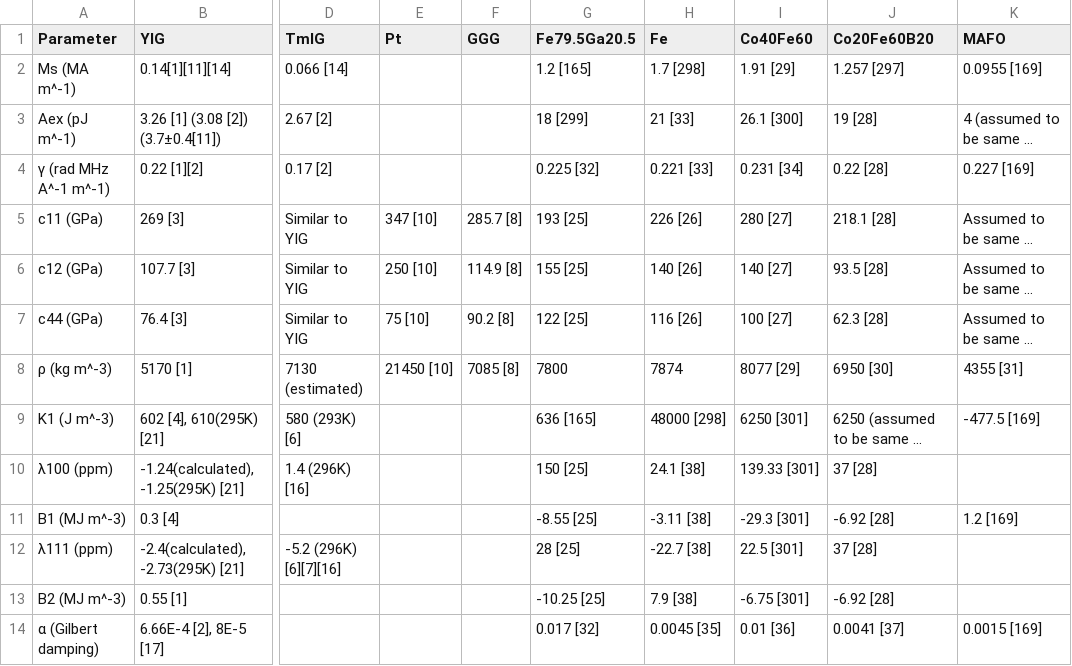
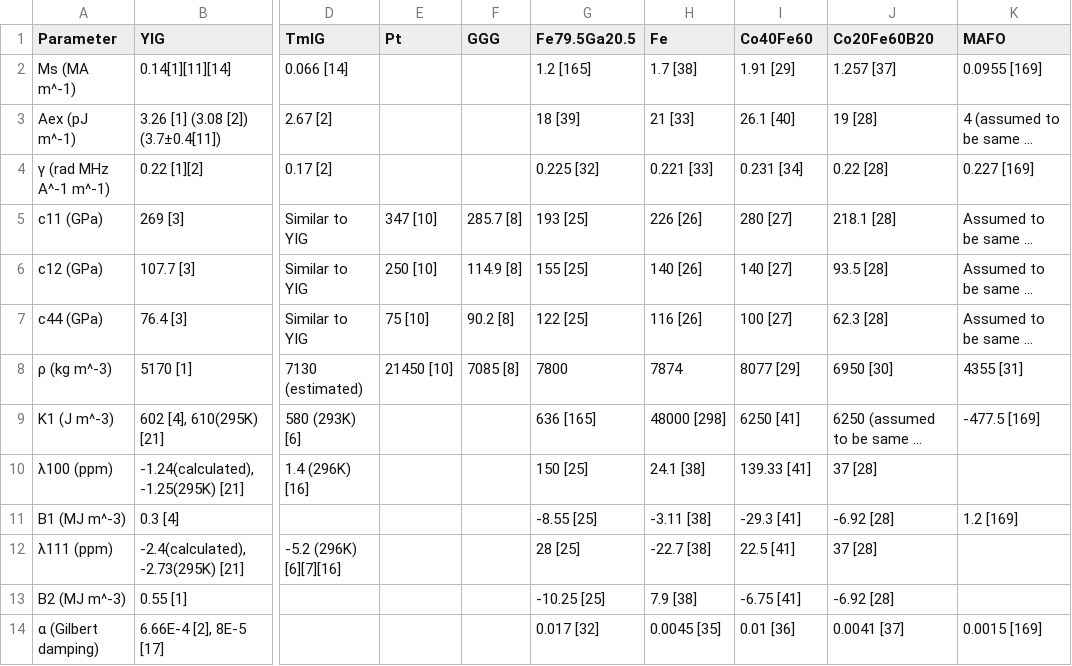
Before and after one commit to JWu754/magneto-material-parameters, a CSV file: magnetoelastic.csv, drawn as a sheet; only a part is shown, gaps mark what is left out; long unchanged cells end in …; the diff names each change by its address in the sheet, - before the commit and + after, or states it on an @@ line.

Commit message:
Update magnetoelastic.csv

```diff
--- a/magnetoelastic.csv
+++ b/magnetoelastic.csv
-H2 (Fe): 1.7 [298]
+H2 (Fe): 1.7 [38]
-J2 (Co20Fe60B20): 1.257 [297]
+J2 (Co20Fe60B20): 1.257 [37]
-G3 (Fe79.5Ga20.5): 18 [299]
+G3 (Fe79.5Ga20.5): 18 [39]
-I3 (Co40Fe60): 26.1 [300]
+I3 (Co40Fe60): 26.1 [40]
-I9 (Co40Fe60): 6250 [301]
+I9 (Co40Fe60): 6250 [41]
-I10 (Co40Fe60): 139.33 [301]
+I10 (Co40Fe60): 139.33 [41]
-I11 (Co40Fe60): -29.3 [301]
+I11 (Co40Fe60): -29.3 [41]
-I12 (Co40Fe60): 22.5 [301]
+I12 (Co40Fe60): 22.5 [41]
-I13 (Co40Fe60): -6.75 [301]
+I13 (Co40Fe60): -6.75 [41]
```
